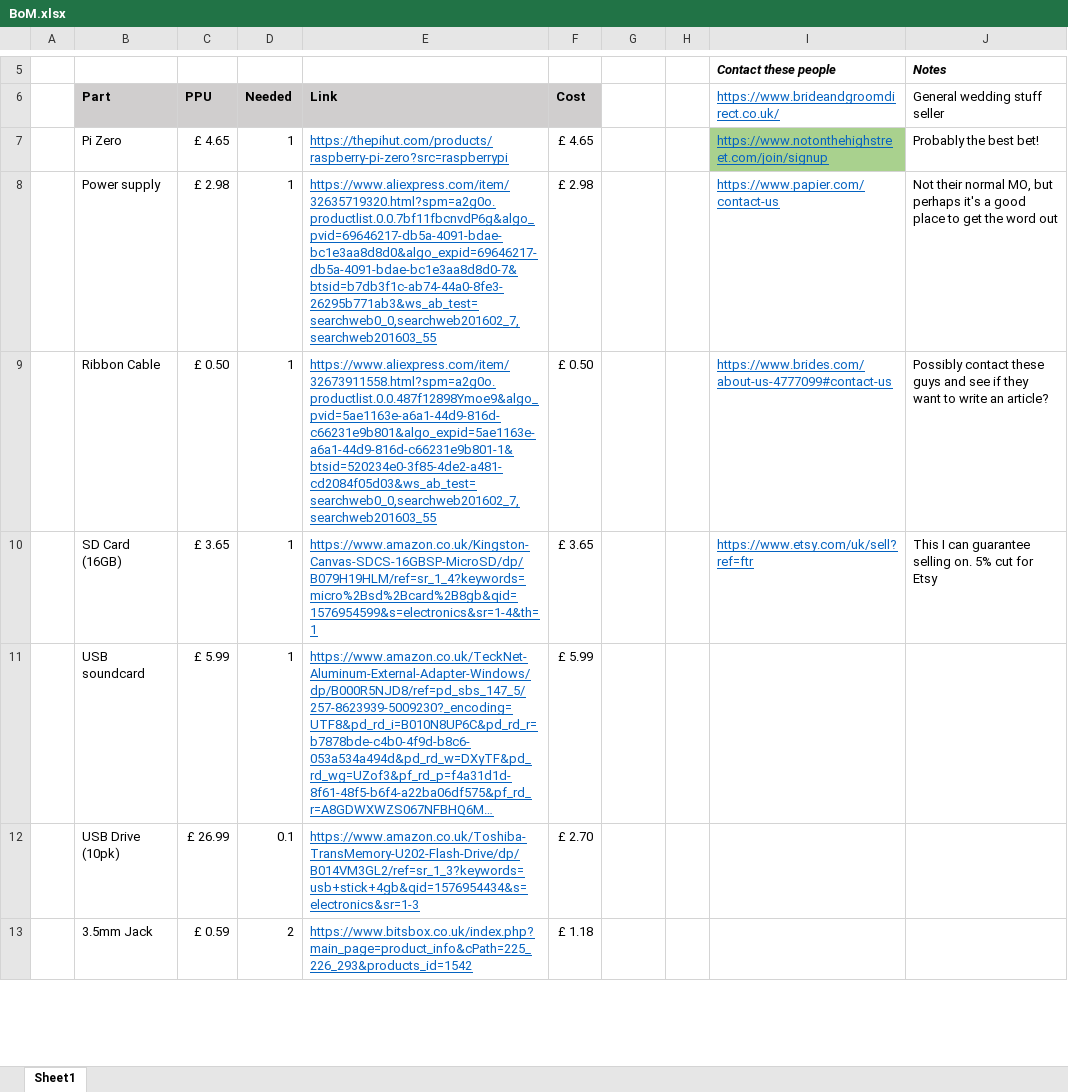
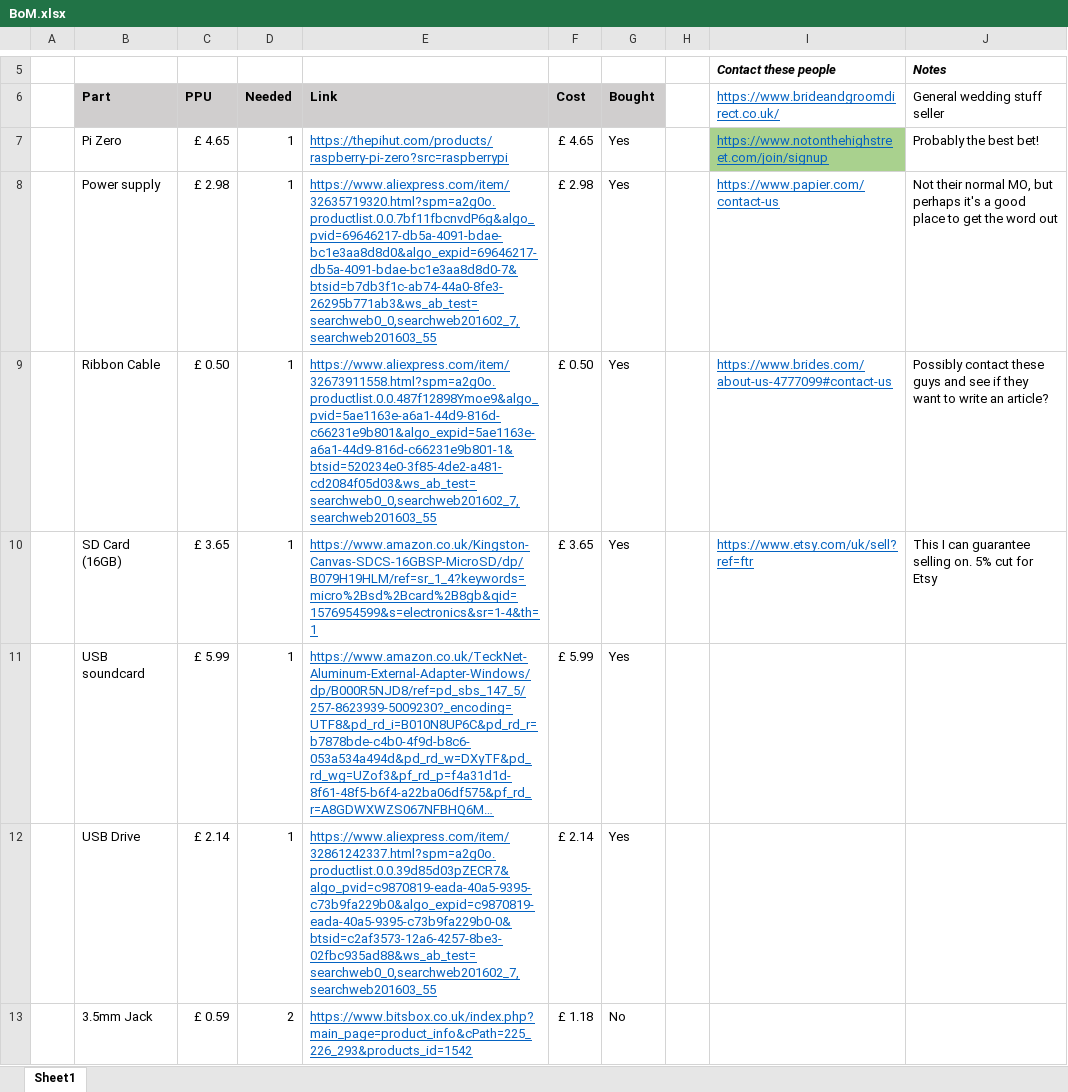
Before and after one commit to wildjames/pifone, an Excel workbook: BoM.xlsx, sheet Sheet1, drawn as a sheet; only a part is shown, gaps mark what is left out; long unchanged cells end in …; values as stored, in another font and other column widths than the file's, no borders; removed rows and columns are numbered as before the commit, all else as after; the diff covers the shown part only; the diff names each change by its address in the sheet, - before the commit and + after, or states it on an @@ line.

Commit message:
Admin stuff

```diff
--- a/BoM.xlsx (sheet Sheet1)
+++ b/BoM.xlsx (sheet Sheet1)
-G6: (empty)
+G6: Bought
-G6 fill: none
+G6 fill: #D0CECE
-G7:G11 (Bought): (empty)
+G7:G11 (Bought): Yes
-row 12:  | USB Drive (10pk) | £ 26.99 | 0.1 | https://www.amazon.co.uk/Toshiba-TransMemory-U202-Flash-Drive/dp/B014VM3GL2/ref=sr_1_3?keywords=usb+stick+4gb&qid=1576954434&s=electronics&sr=1-3 | £ 2.70
+row 12:  | USB Drive | £ 2.14 | 1 | https://www.aliexpress.com/item/32861242337.html?spm=a2g0o.productlist.0.0.39d85d03pZECR7&algo_pvid=c9870819-eada-40a5-9395-c73b9fa229b0&algo_expid=c9870819-eada-40a5-9395-c73b9fa229b0-0&btsid=c2af3573-12a6-4257-8be3-02fbc935ad88&ws_ab_test=searchweb0_0,searchweb201602_7,searchweb201603_55 | £ 2.14 | Yes
-G13 (Bought): (empty)
+G13 (Bought): No
```
Also changed, not shown: 10 edited cells elsewhere in this sheet, 2 other files.
